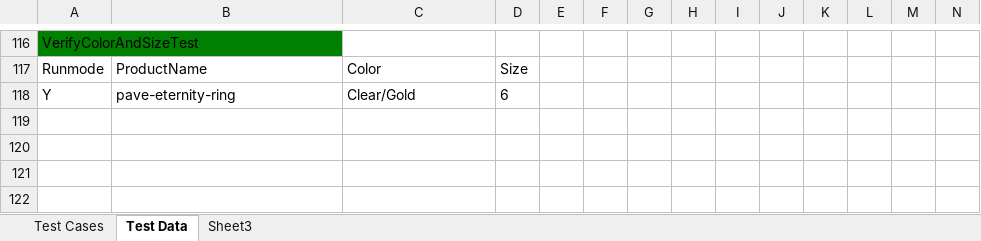
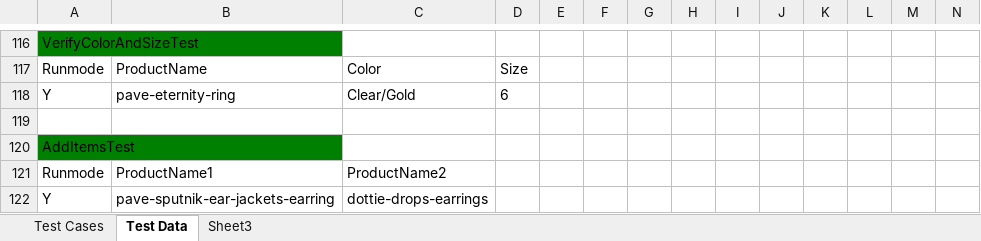
Before and after one commit to baublebar-qa/BaublebarTest, an Excel workbook: src/com/baublebar/data/TestCases.xlsx, sheet Test Data, drawn as a sheet; only a part is shown, gaps mark what is left out; values as stored, in another font and other column widths than the file's, no borders; rows hold the shown columns only; the diff names each change by its address in the sheet, - before the commit and + after, or states it on an @@ line.

Commit message:
Added add items and fixed color and size

```diff
--- a/src/com/baublebar/data/TestCases.xlsx (sheet Test Data)
+++ b/src/com/baublebar/data/TestCases.xlsx (sheet Test Data)
+row 119: (empty)
+row 120: AddItemsTest
+row 121: Runmode | ProductName1 | ProductName2
+row 122: Y | pave-sputnik-ear-jackets-earring | dottie-drops-earrings
```
Also changed, not shown: sheet Test Cases, 3 other files.
